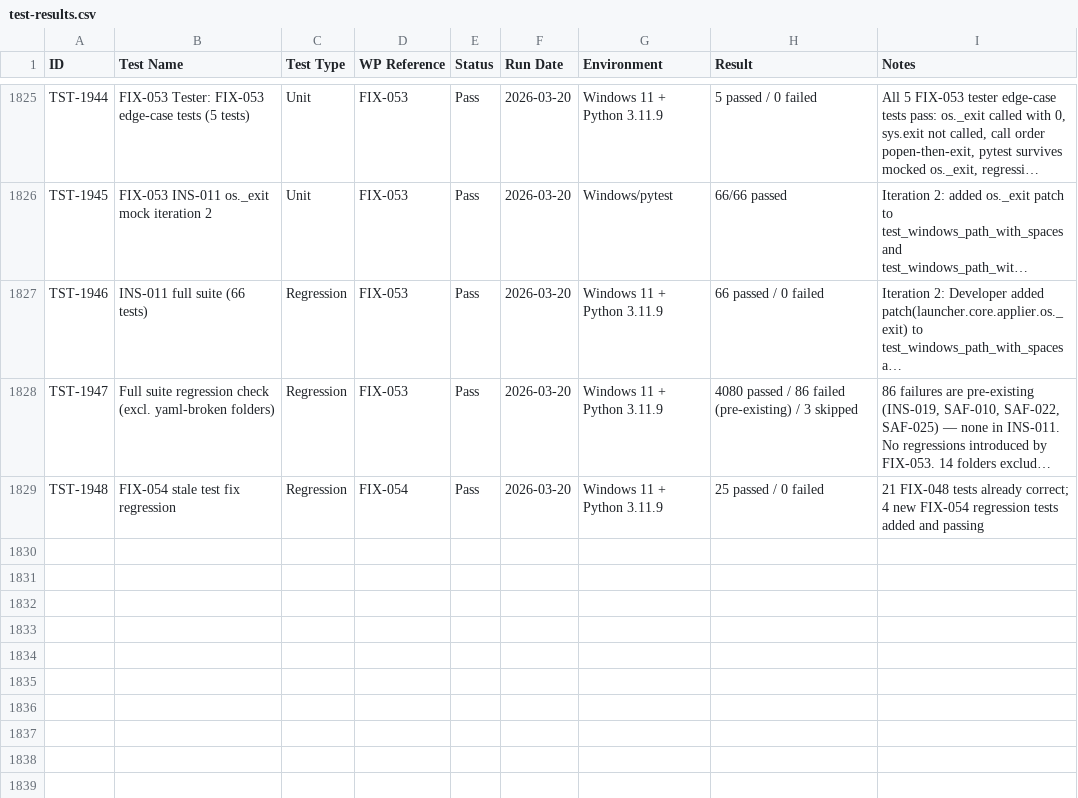
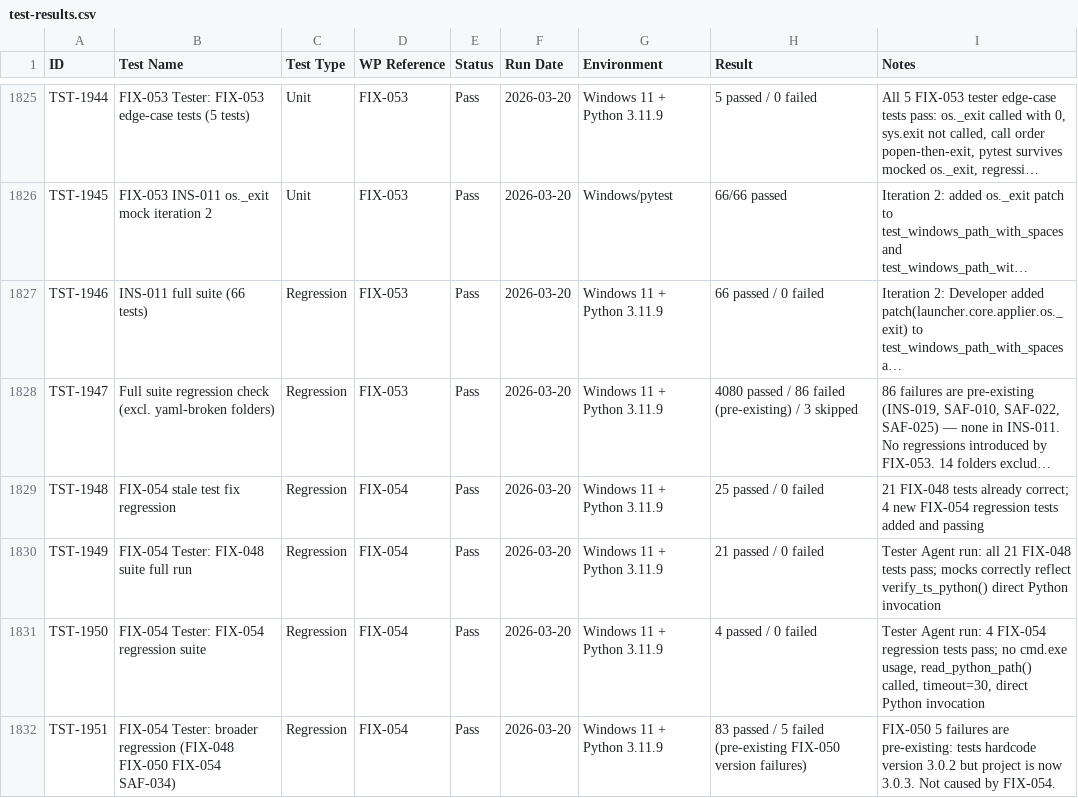
Before and after one commit to xX2Angelo8Xx/Turbulence-Solutions-Safe-Agent-Workspace, a CSV file: docs/test-results/test-results.csv, drawn as a sheet; only a part is shown, gaps mark what is left out; long unchanged cells end in ….

Commit message:
FIX-054: Tester PASS

```diff
--- a/docs/test-results/test-results.csv
+++ b/docs/test-results/test-results.csv
@@ -1829 +1829,4 @@
 "TST-1948","FIX-054 stale test fix regression","Regression","FIX-054","Pass","2026-03-20","Windows 11 + Python 3.11.9","25 passed / 0 failed","21 FIX-048 tests already correct; 4 new FIX-054 regression tests added and passing"
+"TST-1949","FIX-054 Tester: FIX-048 suite full run","Regression","FIX-054","Pass","2026-03-20","Windows 11 + Python 3.11.9","21 passed / 0 failed","Tester Agent run: all 21 FIX-048 tests pass; mocks correctly reflect verify_ts_python() direct Python invocation"
+"TST-1950","FIX-054 Tester: FIX-054 regression suite","Regression","FIX-054","Pass","2026-03-20","Windows 11 + Python 3.11.9","4 passed / 0 failed","Tester Agent run: 4 FIX-054 regression tests pass; no cmd.exe usage, read_python_path() called, timeout=30, direct Python invocation"
+"TST-1951","FIX-054 Tester: broader regression (FIX-048 FIX-050 FIX-054 SAF-034)","Regression","FIX-054","Pass","2026-03-20","Windows 11 + Python 3.11.9","83 passed / 5 failed (pre-existing FIX-050 version failures)","FIX-050 5 failures are pre-existing: tests hardcode version 3.0.2 but project is now 3.0.3. Not caused by FIX-054."
```
Also changed, not shown: docs/bugs/bugs.csv, docs/workpackages/workpackages.csv, 1 other file.
